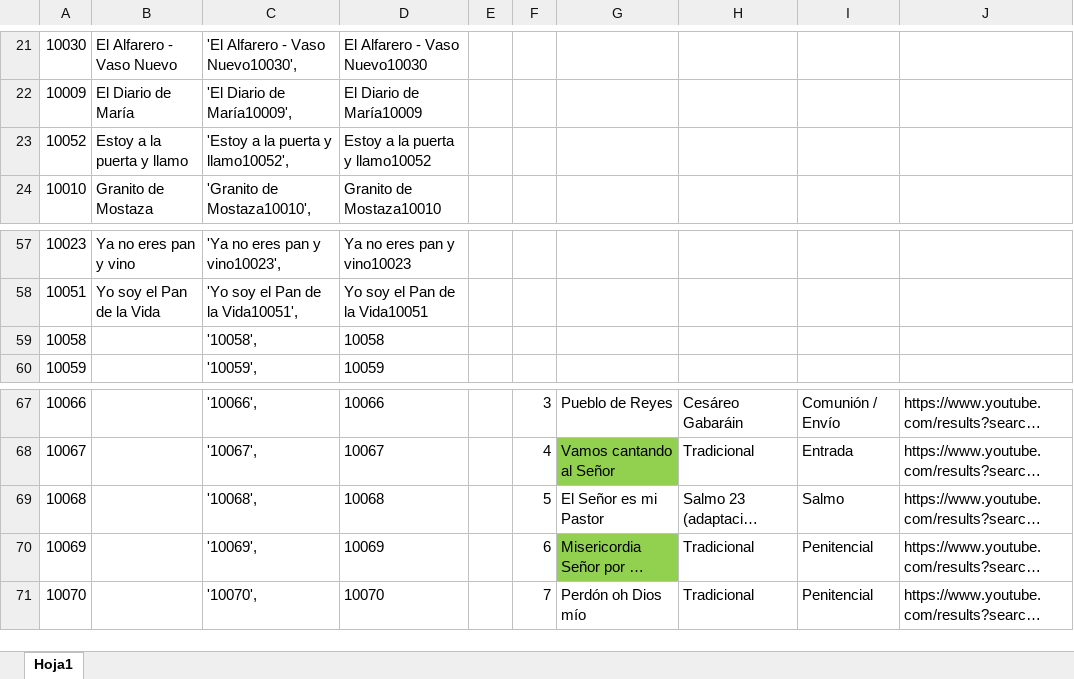
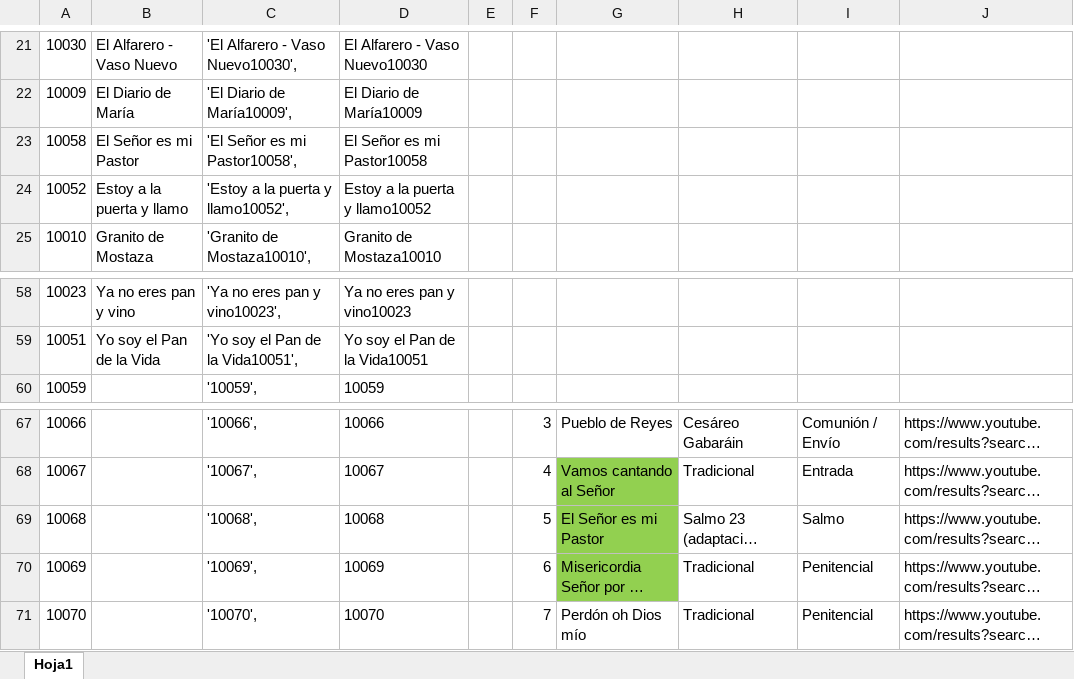
Before and after one commit to acordesrafa/acordesrafa.github.io, an Excel workbook: Canciones para Dios Word/Canciones_Dios_Lista_canciones.xlsx, sheet Hoja1, drawn as a sheet; only a part is shown, gaps mark what is left out; long unchanged cells end in …; values as stored, in another font and other column widths than the file's, no borders; removed rows and columns are numbered as before the commit, all else as after; the diff names each change by its address in the sheet, - before the commit and + after, or states it on an @@ line.

```diff
--- a/Canciones para Dios Word/Canciones_Dios_Lista_canciones.xlsx (sheet Hoja1)
+++ b/Canciones para Dios Word/Canciones_Dios_Lista_canciones.xlsx (sheet Hoja1)
+row 23: 10058 | El Señor es mi Pastor | 'El Señor es mi Pastor10058', | El Señor es mi Pastor10058
-row 59: 10058 |  | '10058', | 10058
-G69 fill: none
+G69 fill: #92D050
```
Also changed, not shown: formulas that keep their value, 1 other file.
